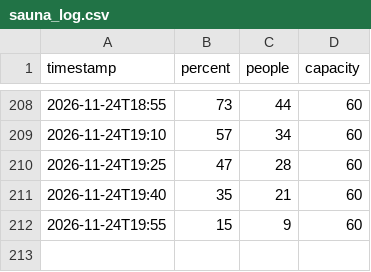
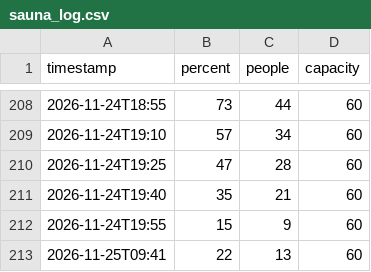
Before and after one commit to 23nebula-cpu/Sauna_CB, a CSV file: sauna_log.csv, drawn as a sheet; only a part is shown, gaps mark what is left out; the diff names each change by its address in the sheet, - before the commit and + after, or states it on an @@ line.

Commit message:
Sauna log 2026-11-25T09:41Z

```diff
--- a/sauna_log.csv
+++ b/sauna_log.csv
+row 213: 2026-11-25T09:41 | 22 | 13 | 60
```
Also changed, not shown: 1 other file.
